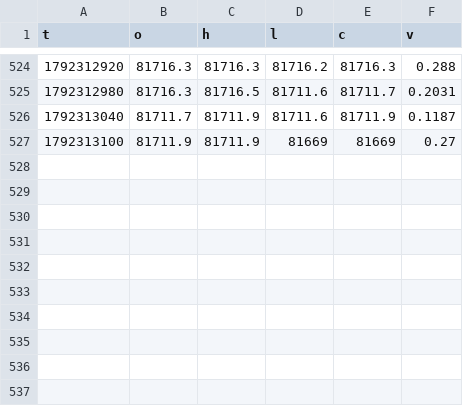
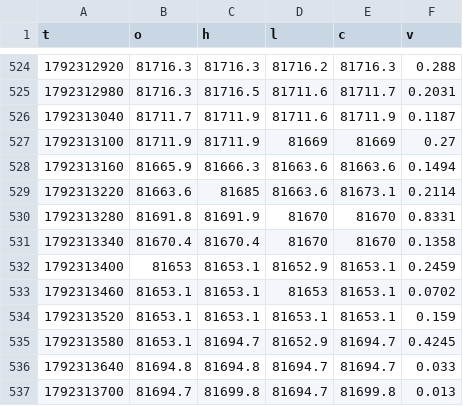
Before and after one commit to iamuna/blofinbot, a CSV file: candles/2026-10-18.csv, drawn as a sheet; only a part is shown, gaps mark what is left out; the diff names each change by its address in the sheet, - before the commit and + after, or states it on an @@ line.

```diff
--- a/candles/2026-10-18.csv
+++ b/candles/2026-10-18.csv
+row 528: 1792313160 | 81665.9 | 81666.3 | 81663.6 | 81663.6 | 0.1494
+row 529: 1792313220 | 81663.6 | 81685 | 81663.6 | 81673.1 | 0.2114
+row 530: 1792313280 | 81691.8 | 81691.9 | 81670 | 81670 | 0.8331
+row 531: 1792313340 | 81670.4 | 81670.4 | 81670 | 81670 | 0.1358
+row 532: 1792313400 | 81653 | 81653.1 | 81652.9 | 81653.1 | 0.2459
+row 533: 1792313460 | 81653.1 | 81653.1 | 81653 | 81653.1 | 0.0702
+row 534: 1792313520 | 81653.1 | 81653.1 | 81653.1 | 81653.1 | 0.159
+row 535: 1792313580 | 81653.1 | 81694.7 | 81652.9 | 81694.7 | 0.4245
+row 536: 1792313640 | 81694.8 | 81694.8 | 81694.7 | 81694.7 | 0.033
+row 537: 1792313700 | 81694.7 | 81699.8 | 81694.7 | 81699.8 | 0.013
```
Also changed, not shown: 2 other files.
